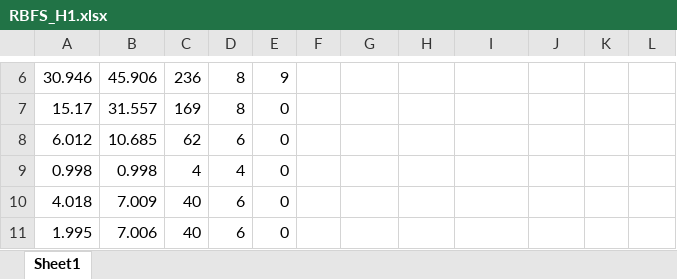
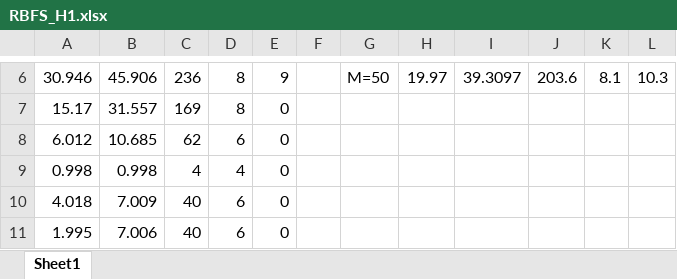
Before and after one commit to STARS-OF-AI/ProgrammingAssignment2, an Excel workbook: RBFS_H1.xlsx, sheet Sheet1, drawn as a sheet; only a part is shown, gaps mark what is left out; values as stored, in another font and other column widths than the file's, no borders; the diff covers the shown part only; the diff names each change by its address in the sheet, - before the commit and + after, or states it on an @@ line.

```diff
--- a/RBFS_H1.xlsx (sheet Sheet1)
+++ b/RBFS_H1.xlsx (sheet Sheet1)
-G6: (empty)
+G6: M=50
-H6: (empty)
+H6: 19.97
-I6: (empty)
+I6: 39.3097
-J6: (empty)
+J6: 203.6
-K6: (empty)
+K6: 8.1
-L6: (empty)
+L6: 10.3
```
Also changed, not shown: 30 edited cells elsewhere in this sheet, ASTAR_H1.xlsx, ASTAR_H2.xlsx, 2 other files.
